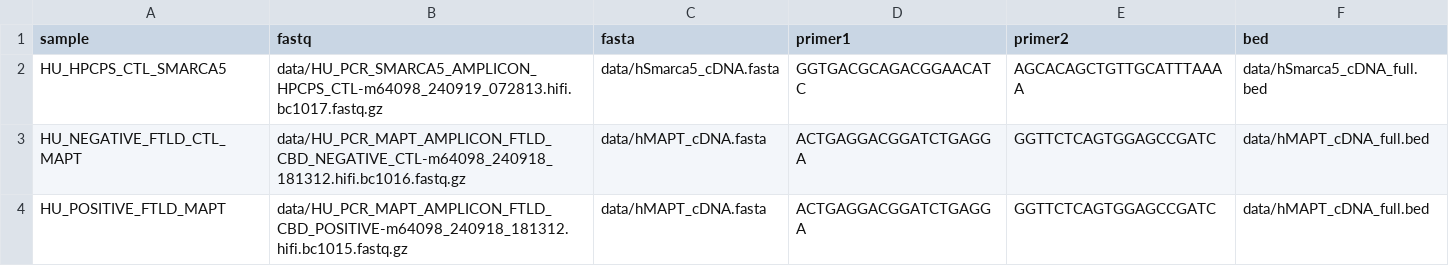
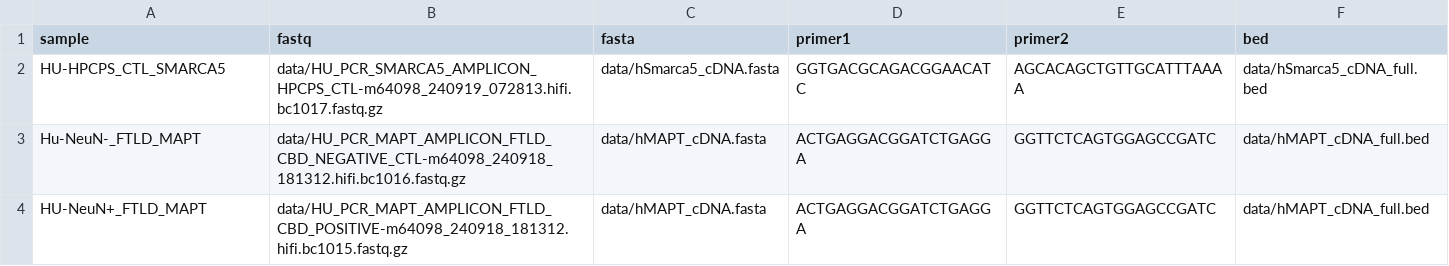
Before and after one commit to rlinder02/rl-hifiampliconanalysis, a CSV file: assets/samplesheet.csv, drawn as a sheet.

```diff
--- a/assets/samplesheet.csv
+++ b/assets/samplesheet.csv
@@ -1,4 +1,4 @@
 sample,fastq,fasta,primer1,primer2,bed
-HU_HPCPS_CTL_SMARCA5,data/HU_PCR_SMARCA5_AMPLICON_HPCPS_CTL-m64098_240919_072813.hifi.bc1017.fastq.gz,data/hSmarca5_cDNA.fasta,GGTGACGCAGACGGAACATC,AGCACAGCTGTTGCATTTAAAA,data/hSmarca5_cDNA_full.bed
-HU_NEGATIVE_FTLD_CTL_MAPT,data/HU_PCR_MAPT_AMPLICON_FTLD_CBD_NEGATIVE_CTL-m64098_240918_181312.hifi.bc1016.fastq.gz,data/hMAPT_cDNA.fasta,ACTGAGGACGGATCTGAGGA,GGTTCTCAGTGGAGCCGATC,data/hMAPT_cDNA_full.bed
-HU_POSITIVE_FTLD_MAPT,data/HU_PCR_MAPT_AMPLICON_FTLD_CBD_POSITIVE-m64098_240918_181312.hifi.bc1015.fastq.gz,data/hMAPT_cDNA.fasta,ACTGAGGACGGATCTGAGGA,GGTTCTCAGTGGAGCCGATC,data/hMAPT_cDNA_full.bed
+HU-HPCPS_CTL_SMARCA5,data/HU_PCR_SMARCA5_AMPLICON_HPCPS_CTL-m64098_240919_072813.hifi.bc1017.fastq.gz,data/hSmarca5_cDNA.fasta,GGTGACGCAGACGGAACATC,AGCACAGCTGTTGCATTTAAAA,data/hSmarca5_cDNA_full.bed
+Hu-NeuN-_FTLD_MAPT,data/HU_PCR_MAPT_AMPLICON_FTLD_CBD_NEGATIVE_CTL-m64098_240918_181312.hifi.bc1016.fastq.gz,data/hMAPT_cDNA.fasta,ACTGAGGACGGATCTGAGGA,GGTTCTCAGTGGAGCCGATC,data/hMAPT_cDNA_full.bed
+HU-NeuN+_FTLD_MAPT,data/HU_PCR_MAPT_AMPLICON_FTLD_CBD_POSITIVE-m64098_240918_181312.hifi.bc1015.fastq.gz,data/hMAPT_cDNA.fasta,ACTGAGGACGGATCTGAGGA,GGTTCTCAGTGGAGCCGATC,data/hMAPT_cDNA_full.bed
```
Also changed, not shown: bin/deprecated/hTARDBP_samplesheet.csv, 1 other file.
